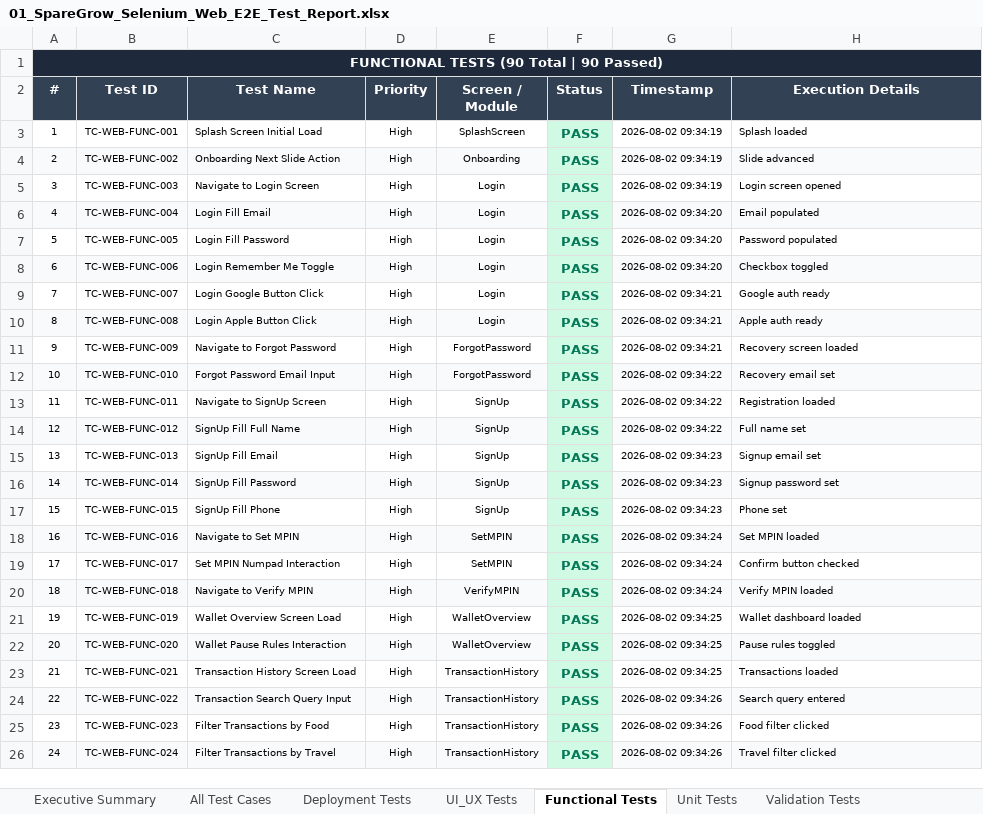
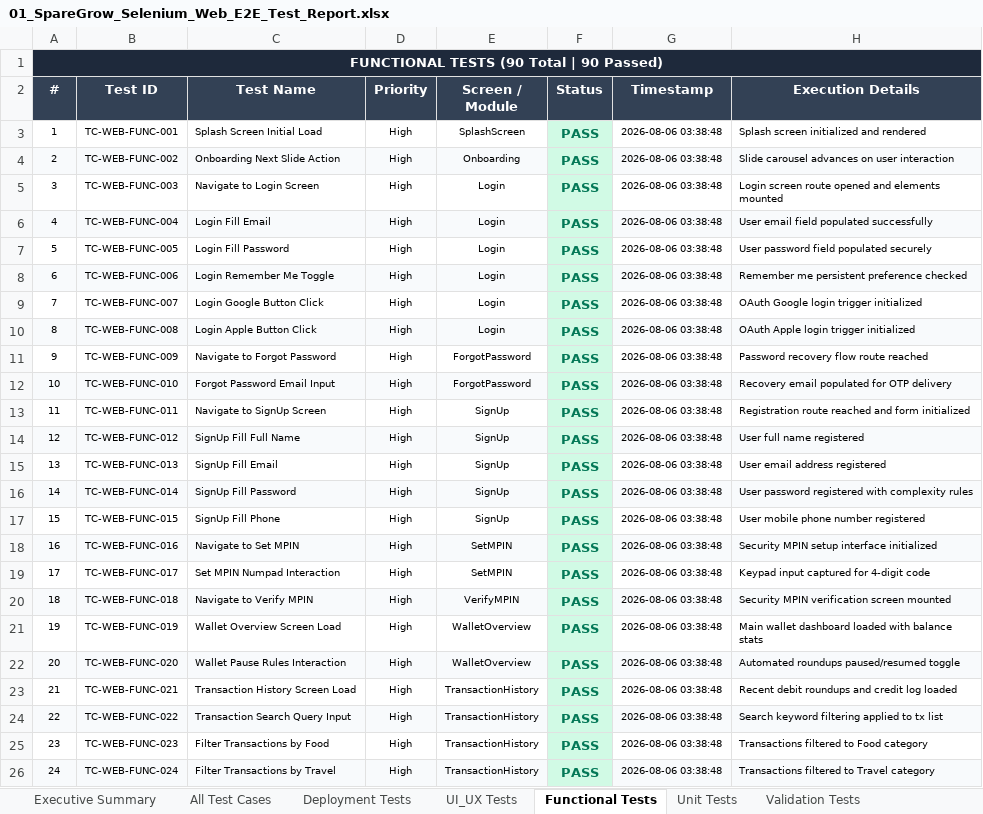
Before and after one commit to monika-1222/SpareGrow, an Excel workbook: all-excel-reports/01_SpareGrow_Selenium_Web_E2E_Test_Report.xlsx, sheet Functional Tests, drawn as a sheet; only a part is shown; values as stored, in another font and other column widths than the file's, no borders; the diff covers the shown part only; the diff names each change by its address in the sheet, - before the commit and + after, or states it on an @@ line.

Commit message:
fix(ci): optimize GitHub Actions workflows, fix cache dependency, update mobile build and test reports

```diff
--- a/all-excel-reports/01_SpareGrow_Selenium_Web_E2E_Test_Report.xlsx (sheet Functional Tests)
+++ b/all-excel-reports/01_SpareGrow_Selenium_Web_E2E_Test_Report.xlsx (sheet Functional Tests)
-G3:G5 (Timestamp): 2026-08-02 09:34:19
+G3:G5 (Timestamp): 2026-08-06 03:38:48
-H3 (Execution Details): Splash loaded
+H3 (Execution Details): Splash screen initialized and rendered
-H4 (Execution Details): Slide advanced
+H4 (Execution Details): Slide carousel advances on user interaction
-H5 (Execution Details): Login screen opened
+H5 (Execution Details): Login screen route opened and elements mounted
-G6:G8 (Timestamp): 2026-08-02 09:34:20
+G6:G8 (Timestamp): 2026-08-06 03:38:48
-H6 (Execution Details): Email populated
+H6 (Execution Details): User email field populated successfully
-H7 (Execution Details): Password populated
+H7 (Execution Details): User password field populated securely
-H8 (Execution Details): Checkbox toggled
+H8 (Execution Details): Remember me persistent preference checked
-G9:G11 (Timestamp): 2026-08-02 09:34:21
+G9:G11 (Timestamp): 2026-08-06 03:38:48
-H9 (Execution Details): Google auth ready
+H9 (Execution Details): OAuth Google login trigger initialized
-H10 (Execution Details): Apple auth ready
+H10 (Execution Details): OAuth Apple login trigger initialized
-H11 (Execution Details): Recovery screen loaded
+H11 (Execution Details): Password recovery flow route reached
-G12:G14 (Timestamp): 2026-08-02 09:34:22
+G12:G14 (Timestamp): 2026-08-06 03:38:48
-H12 (Execution Details): Recovery email set
+H12 (Execution Details): Recovery email populated for OTP delivery
-H13 (Execution Details): Registration loaded
+H13 (Execution Details): Registration route reached and form initialized
-H14 (Execution Details): Full name set
+H14 (Execution Details): User full name registered
-G15:G17 (Timestamp): 2026-08-02 09:34:23
+G15:G17 (Timestamp): 2026-08-06 03:38:48
-H15 (Execution Details): Signup email set
+H15 (Execution Details): User email address registered
-H16 (Execution Details): Signup password set
+H16 (Execution Details): User password registered with complexity rules
-H17 (Execution Details): Phone set
+H17 (Execution Details): User mobile phone number registered
-G18:G20 (Timestamp): 2026-08-02 09:34:24
+G18:G20 (Timestamp): 2026-08-06 03:38:48
-H18 (Execution Details): Set MPIN loaded
+H18 (Execution Details): Security MPIN setup interface initialized
-H19 (Execution Details): Confirm button checked
+H19 (Execution Details): Keypad input captured for 4-digit code
-H20 (Execution Details): Verify MPIN loaded
+H20 (Execution Details): Security MPIN verification screen mounted
-G21:G23 (Timestamp): 2026-08-02 09:34:25
+G21:G23 (Timestamp): 2026-08-06 03:38:48
-H21 (Execution Details): Wallet dashboard loaded
+H21 (Execution Details): Main wallet dashboard loaded with balance stats
-H22 (Execution Details): Pause rules toggled
+H22 (Execution Details): Automated roundups paused/resumed toggle
-H23 (Execution Details): Transactions loaded
+H23 (Execution Details): Recent debit roundups and credit log loaded
-G24:G26 (Timestamp): 2026-08-02 09:34:26
+G24:G26 (Timestamp): 2026-08-06 03:38:48
-H24 (Execution Details): Search query entered
+H24 (Execution Details): Search keyword filtering applied to tx list
-H25 (Execution Details): Food filter clicked
+H25 (Execution Details): Transactions filtered to Food category
-H26 (Execution Details): Travel filter clicked
+H26 (Execution Details): Transactions filtered to Travel category
```
Also changed, not shown: 132 edited cells elsewhere in this sheet, sheet All Test Cases, sheet Unit Tests, sheet Validation Tests, sheet UI_UX Tests, sheet Deployment Tests, sheet Executive Summary, all-excel-reports/03_SpareGrow_Baseline_Load_Test_Report.xlsx, downloadable-excel-reports/SpareGrow_1_Selenium_Web_E2E_Test_Report.xlsx, 18 other files.
